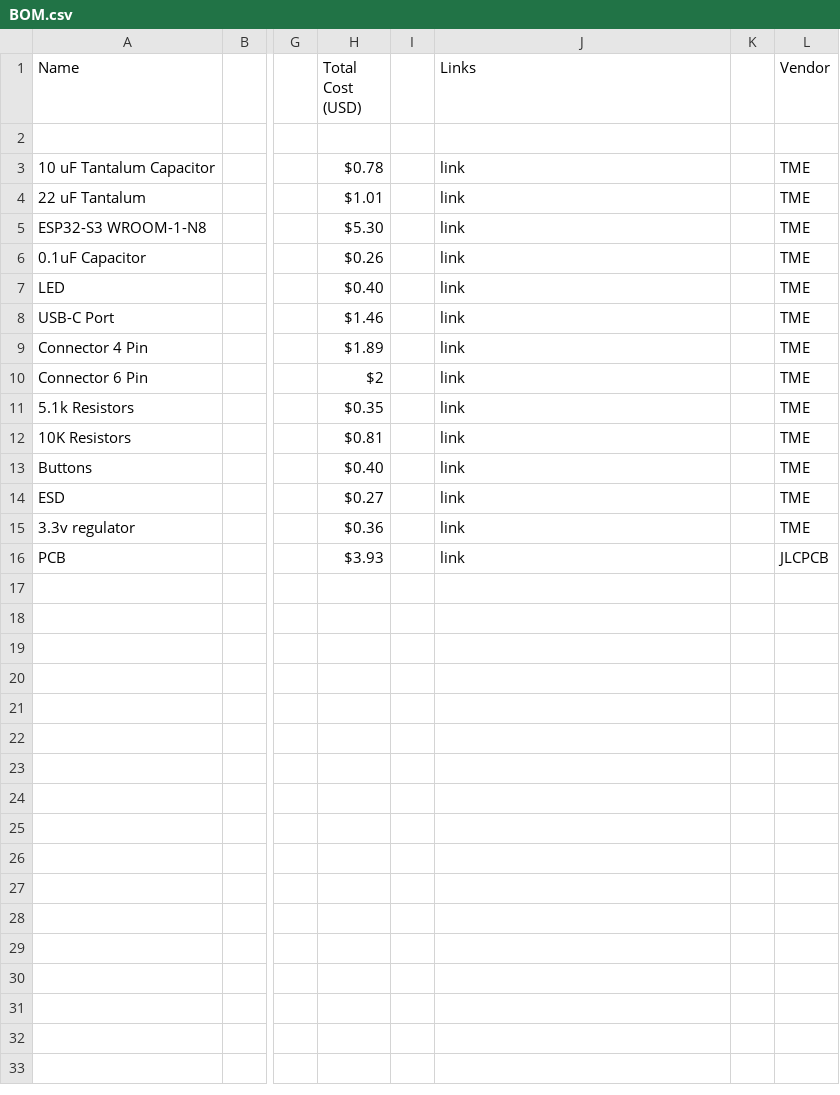
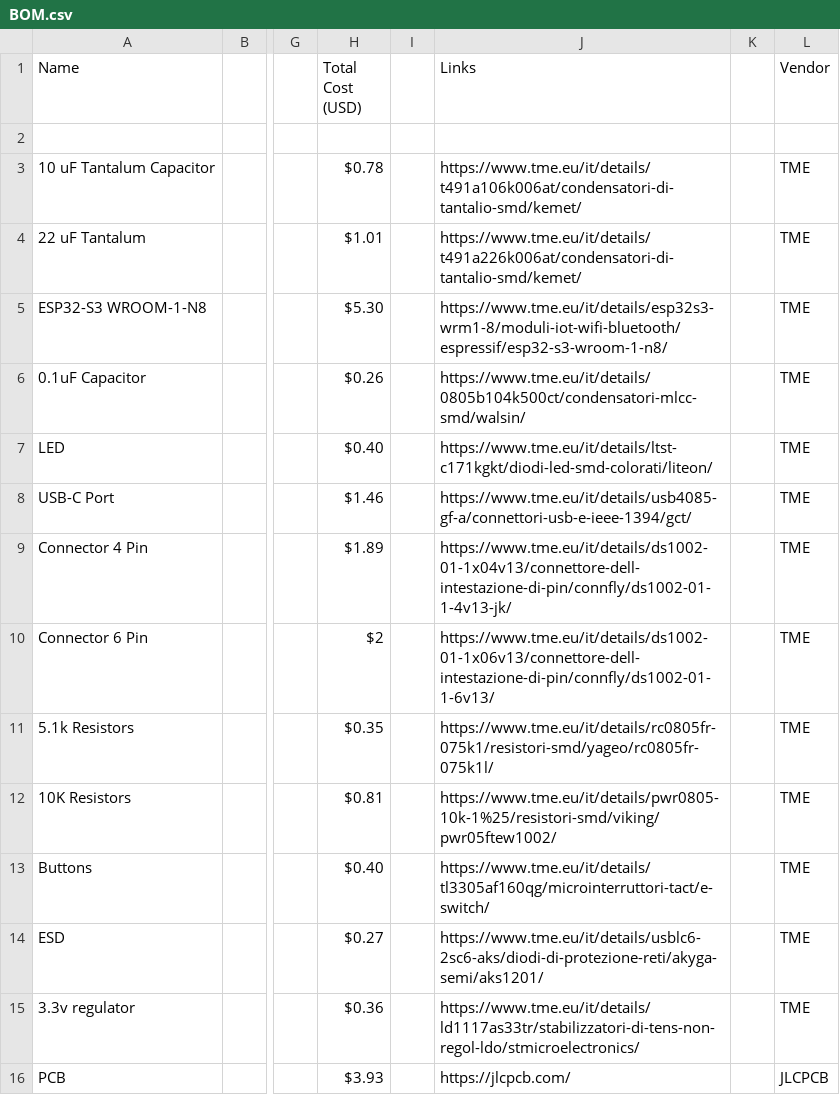
Before and after one commit to ganqrr-crypto/ESP32_CustomBoard, a CSV file: Manufacturing/BOM.csv, drawn as a sheet; only a part is shown, gaps mark what is left out; the diff names each change by its address in the sheet, - before the commit and + after, or states it on an @@ line.

Commit message:
Fixed the BOM link issue

```diff
--- a/Manufacturing/BOM.csv
+++ b/Manufacturing/BOM.csv
-J3 (Links): link
+J3 (Links): https://www.tme.eu/it/details/t491a106k006at/condensatori-di-tantalio-smd/kemet/
-J4 (Links): link
+J4 (Links): https://www.tme.eu/it/details/t491a226k006at/condensatori-di-tantalio-smd/kemet/
-J5 (Links): link
+J5 (Links): https://www.tme.eu/it/details/esp32s3-wrm1-8/moduli-iot-wifi-bluetooth/espressif/esp32-s3-wroom-1-n8/
-J6 (Links): link
+J6 (Links): https://www.tme.eu/it/details/0805b104k500ct/condensatori-mlcc-smd/walsin/
-J7 (Links): link
+J7 (Links): https://www.tme.eu/it/details/ltst-c171kgkt/diodi-led-smd-colorati/liteon/
-J8 (Links): link
+J8 (Links): https://www.tme.eu/it/details/usb4085-gf-a/connettori-usb-e-ieee-1394/gct/
-J9 (Links): link
+J9 (Links): https://www.tme.eu/it/details/ds1002-01-1x04v13/connettore-dell-intestazione-di-pin/connfly/ds1002-01-1-4v13-jk/
-J10 (Links): link
+J10 (Links): https://www.tme.eu/it/details/ds1002-01-1x06v13/connettore-dell-intestazione-di-pin/connfly/ds1002-01-1-6v13/
-J11 (Links): link
+J11 (Links): https://www.tme.eu/it/details/rc0805fr-075k1/resistori-smd/yageo/rc0805fr-075k1l/
-J12 (Links): link
+J12 (Links): https://www.tme.eu/it/details/pwr0805-10k-1%25/resistori-smd/viking/pwr05ftew1002/
-J13 (Links): link
+J13 (Links): https://www.tme.eu/it/details/tl3305af160qg/microinterruttori-tact/e-switch/
-J14 (Links): link
+J14 (Links): https://www.tme.eu/it/details/usblc6-2sc6-aks/diodi-di-protezione-reti/akyga-semi/aks1201/
-J15 (Links): link
+J15 (Links): https://www.tme.eu/it/details/ld1117as33tr/stabilizzatori-di-tens-non-regol-ldo/stmicroelectronics/
-J16 (Links): link
+J16 (Links): https://jlcpcb.com/
```
Also changed, not shown: 4 other files.
